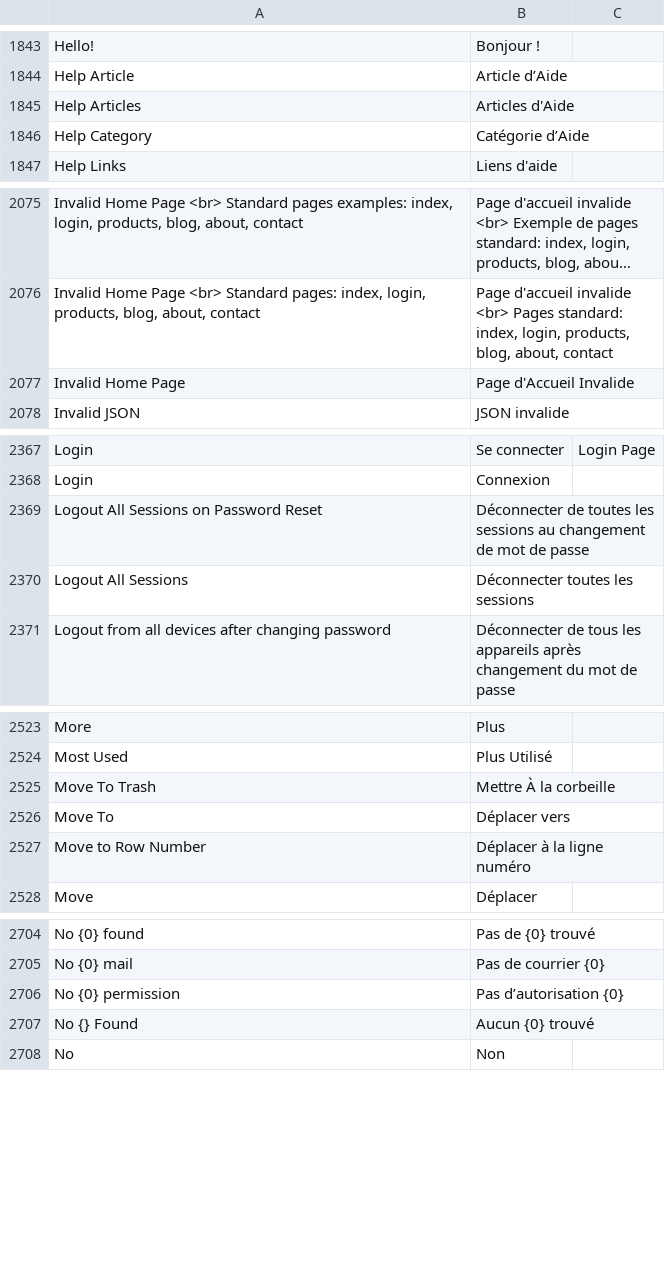
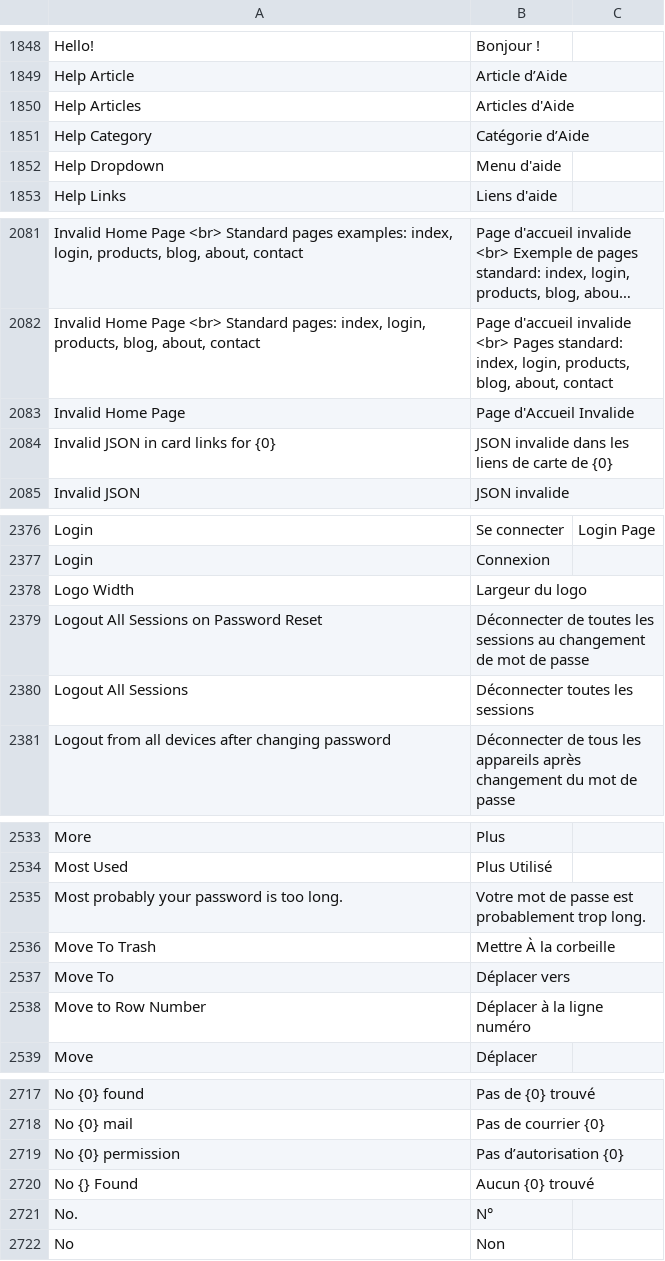
Before and after one commit to noec764/frappe, a CSV file: frappe/translations/fr.csv, drawn as a sheet; only a part is shown, gaps mark what is left out; long unchanged cells end in …; the diff covers the shown part only; the diff names each change by its address in the sheet, - before the commit and + after, or states it on an @@ line.

```diff
--- a/frappe/translations/fr.csv
+++ b/frappe/translations/fr.csv
+row 1852: Help Dropdown | Menu d'aide
+row 2084: Invalid JSON in card links for {0} | JSON invalide dans les liens de carte de {0}
+row 2378: Logo Width | Largeur du logo
+row 2535: Most probably your password is too long. | Votre mot de passe est probablement trop long.
+row 2721: No. | N°
```
Also changed, not shown: 22 added rows elsewhere in this file, 1 other file.
